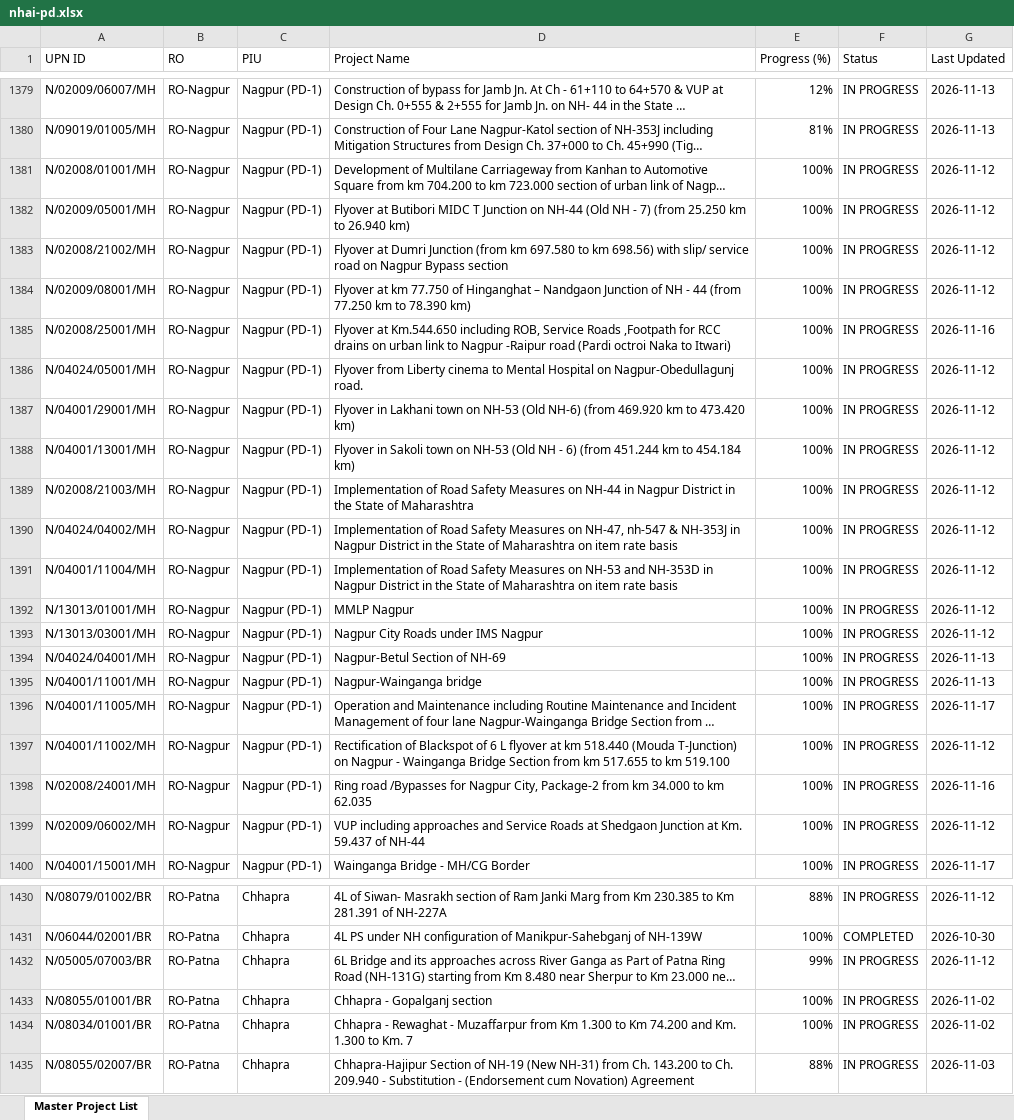
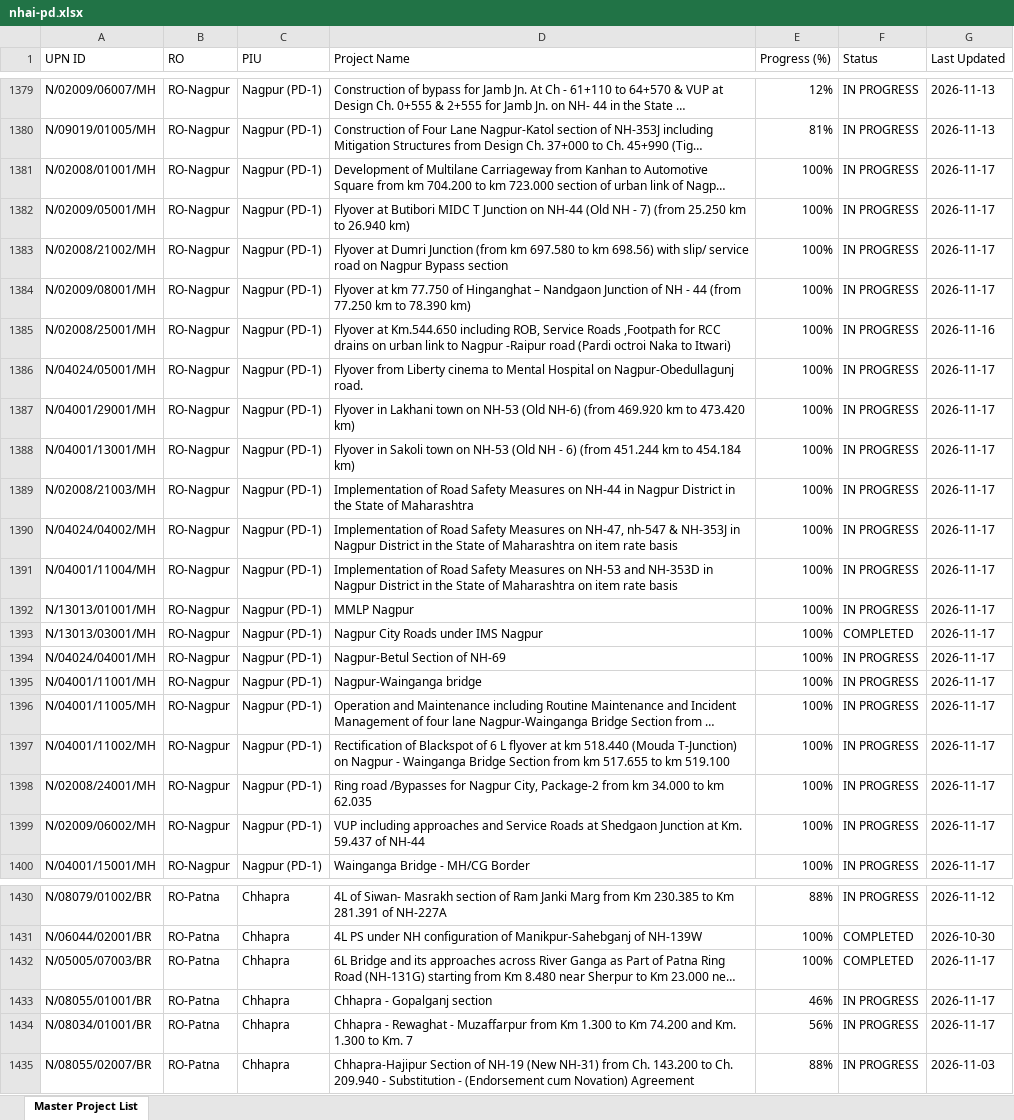
Before and after one commit to manojcivil2017-bit/manojdashboard, an Excel workbook: nhai-pd.xlsx, sheet Master Project List, drawn as a sheet; only a part is shown, gaps mark what is left out; long unchanged cells end in …; values as stored, in another font and other column widths than the file's, no cell formats; the diff covers the shown part only; the diff names each change by its address in the sheet, - before the commit and + after, or states it on an @@ line.

Commit message:
Update NHAI PD Rating data (PD_Rating_Master_Directory_2026-11-18.xlsx)

```diff
--- a/nhai-pd.xlsx (sheet Master Project List)
+++ b/nhai-pd.xlsx (sheet Master Project List)
-G1381:G1384 (Last Updated): 2026-11-12
+G1381:G1384 (Last Updated): 2026-11-17
-G1386:G1393 (Last Updated): 2026-11-12
+G1386:G1393 (Last Updated): 2026-11-17
-F1393 (Status): IN PROGRESS
+F1393 (Status): COMPLETED
-G1394:G1395 (Last Updated): 2026-11-13
+G1394:G1395 (Last Updated): 2026-11-17
-G1397 (Last Updated): 2026-11-12
+G1397 (Last Updated): 2026-11-17
-G1398 (Last Updated): 2026-11-16
+G1398 (Last Updated): 2026-11-17
-G1399 (Last Updated): 2026-11-12
+G1399 (Last Updated): 2026-11-17
-E1432 (Progress (%)): 99%
+E1432 (Progress (%)): 100%
-F1432 (Status): IN PROGRESS
+F1432 (Status): COMPLETED
-G1432 (Last Updated): 2026-11-12
+G1432 (Last Updated): 2026-11-17
-E1433 (Progress (%)): 100%
+E1433 (Progress (%)): 46%
-G1433:G1434 (Last Updated): 2026-11-02
+G1433:G1434 (Last Updated): 2026-11-17
-E1434 (Progress (%)): 100%
+E1434 (Progress (%)): 56%
```
Also changed, not shown: 223 edited cells elsewhere in this sheet, cell formats.
